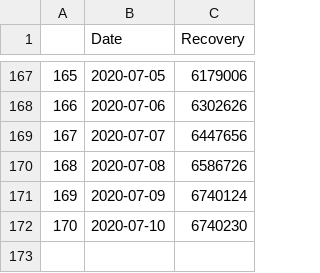
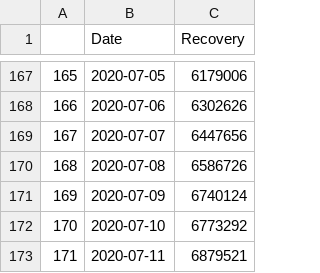
Before and after one commit to imZain448/Covid_19_Dashboard, a CSV file: Data/time_series_recovery.csv, drawn as a sheet; only a part is shown, gaps mark what is left out.

```diff
--- a/Data/time_series_recovery.csv
+++ b/Data/time_series_recovery.csv
@@ -171,2 +171,3 @@
 169,2020-07-09,6740124
-170,2020-07-10,6740230
+170,2020-07-10,6773292
+171,2020-07-11,6879521
```
Also changed, not shown: Data/time_series_cases (1).csv, Data/time_series_deaths.csv, 1 other file.
